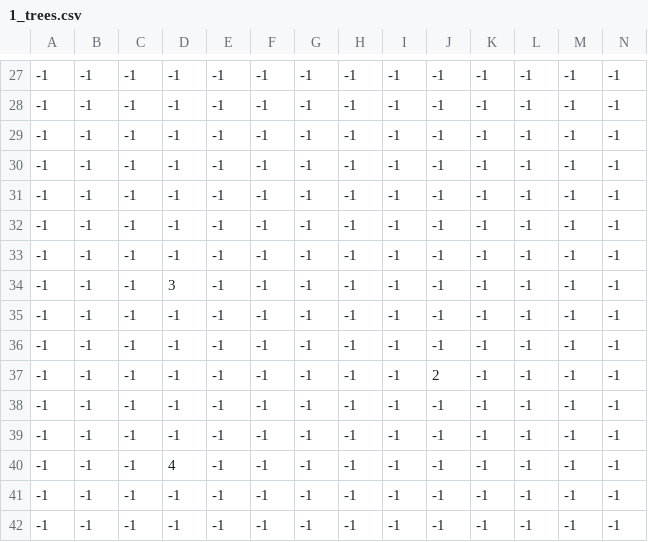
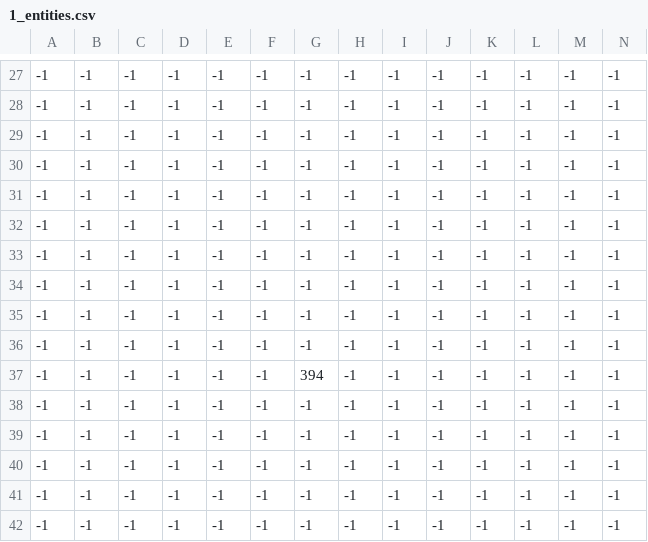
Before and after one commit to VitekDobrovsky/Ninja-Adventure, a CSV file: graphics/levels/level_1/CSV_files/1_entities.csv (was graphics/levels/level 1/CSV files/1_trees.csv), drawn as a sheet; only a part is shown, gaps mark what is left out; removed rows and columns are numbered as before the commit, all else as after; rows hold the shown columns only; the diff names each change by its address in the sheet, - before the commit and + after, or states it on an @@ line.

```diff
--- a/graphics/levels/level 1/CSV files/1_trees.csv
+++ b/graphics/levels/level_1/CSV_files/1_entities.csv
-row 34: -1 | -1 | -1 | 3 | -1 | -1 | -1 | -1 | -1 | -1 | -1 | -1 | -1 | -1
-J36: 2
+J36: -1
+row 37: -1 | -1 | -1 | -1 | -1 | -1 | 394 | -1 | -1 | -1 | -1 | -1 | -1 | -1
-D40: 4
+D40: -1
```
Also changed, not shown: 6 other files.
